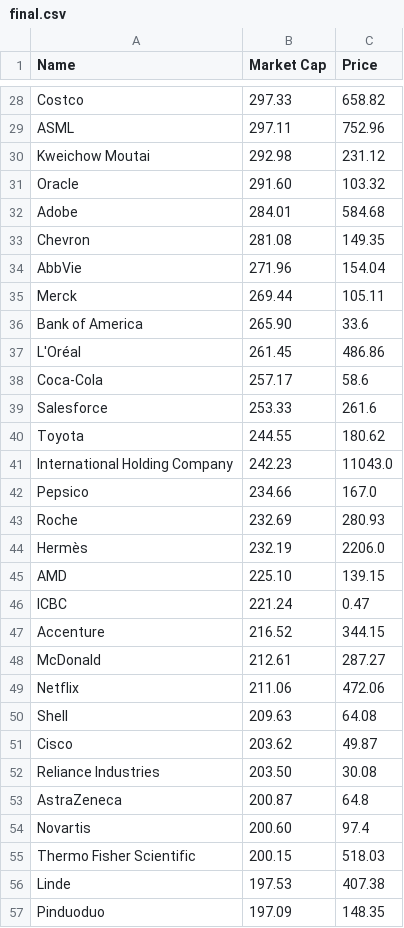
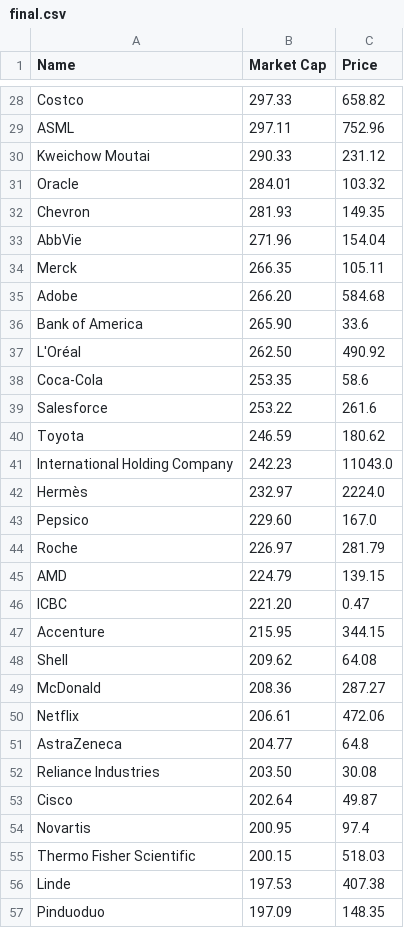
Before and after one commit to bi-cnc/Top_companies_market_cap, a CSV file: final.csv, drawn as a sheet; only a part is shown, gaps mark what is left out; the diff covers the shown part only.

```diff
--- a/final.csv
+++ b/final.csv
@@ -29,27 +29,27 @@ Costco,297.33,658.82
 ASML,297.11,752.96
-Kweichow Moutai,292.98,231.12
-Oracle,291.60,103.32
-Adobe,284.01,584.68
-Chevron,281.08,149.35
+Kweichow Moutai,290.33,231.12
+Oracle,284.01,103.32
+Chevron,281.93,149.35
 AbbVie,271.96,154.04
-Merck,269.44,105.11
+Merck,266.35,105.11
+Adobe,266.20,584.68
 Bank of America,265.90,33.6
-L'Oréal,261.45,486.86
-Coca-Cola,257.17,58.6
-Salesforce,253.33,261.6
-Toyota,244.55,180.62
+L'Oréal,262.50,490.92
+Coca-Cola,253.35,58.6
+Salesforce,253.22,261.6
+Toyota,246.59,180.62
 International Holding Company,242.23,11043.0
-Pepsico,234.66,167.0
-Roche,232.69,280.93
-Hermès,232.19,2206.0
-AMD,225.10,139.15
-ICBC,221.24,0.47
-Accenture,216.52,344.15
-McDonald,212.61,287.27
-Netflix,211.06,472.06
-Shell,209.63,64.08
-Cisco,203.62,49.87
+Hermès,232.97,2224.0
+Pepsico,229.60,167.0
+Roche,226.97,281.79
+AMD,224.79,139.15
+ICBC,221.20,0.47
+Accenture,215.95,344.15
+Shell,209.62,64.08
+McDonald,208.36,287.27
+Netflix,206.61,472.06
+AstraZeneca,204.77,64.8
 Reliance Industries,203.50,30.08
-AstraZeneca,200.87,64.8
-Novartis,200.60,97.4
+Cisco,202.64,49.87
+Novartis,200.95,97.4
 Thermo Fisher Scientific,200.15,518.03
```
Also changed, not shown: 10 added rows, 10 removed rows and 28 edited cells elsewhere in this file.
